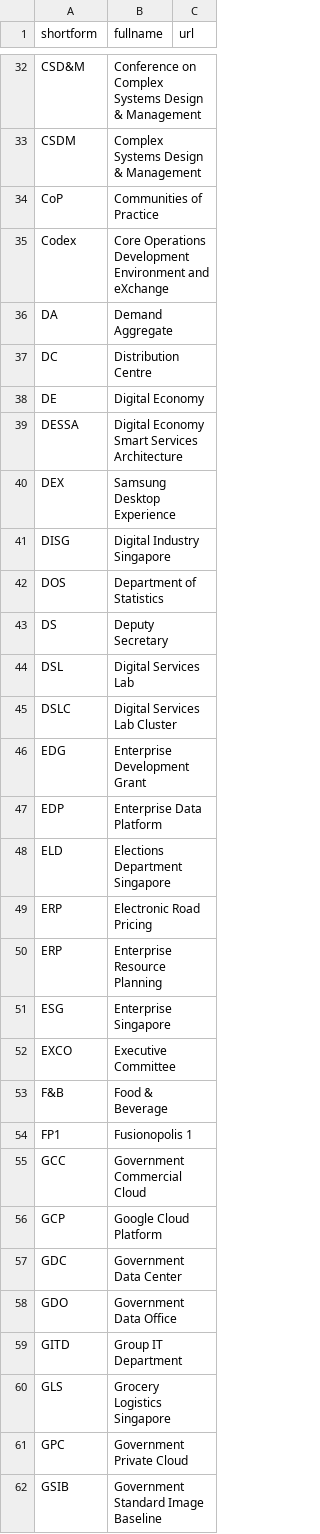
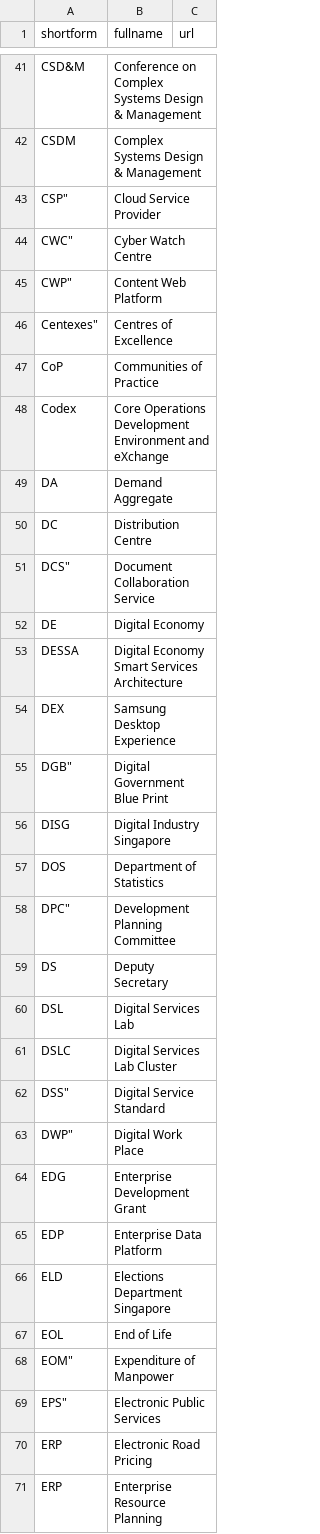
Before and after one commit to hhchin/cheatsheet, a CSV file: temp_db.csv, drawn as a sheet; only a part is shown, gaps mark what is left out; the shorter side is filled out with more unchanged rows; the diff covers the shown part only.

```diff
--- a/temp_db.csv
+++ b/temp_db.csv
@@ -33,2 +42,6 @@
 "CSDM","Complex Systems Design & Management",""
+"CSP""","Cloud Service Provider",""
+"CWC""","Cyber Watch Centre",""
+"CWP""","Content Web Platform",""
+"Centexes""","Centres of Excellence",""
 "CoP","Communities of Practice",""
@@ -37,2 +50,3 @@
 "DC","Distribution Centre",""
+"DCS""","Document Collaboration Service",""
 "DE","Digital Economy",""
@@ -40,4 +54,6 @@
 "DEX","Samsung Desktop Experience",""
+"DGB""","Digital Government Blue Print",""
 "DISG","Digital Industry Singapore",""
 "DOS","Department of Statistics",""
+"DPC""","Development Planning Committee",""
 "DS","Deputy Secretary",""
@@ -45,2 +61,4 @@
 "DSLC","Digital Services Lab Cluster",""
+"DSS""","Digital Service Standard",""
+"DWP""","Digital Work Place",""
 "EDG","Enterprise Development Grant",""
@@ -48,2 +66,5 @@
 "ELD","Elections Department Singapore",""
+"EOL","End of Life",""
+"EOM""","Expenditure of Manpower",""
+"EPS""","Electronic Public Services",""
 "ERP","Electronic Road Pricing",""
```
Also changed, not shown: 68 added rows elsewhere in this file.
